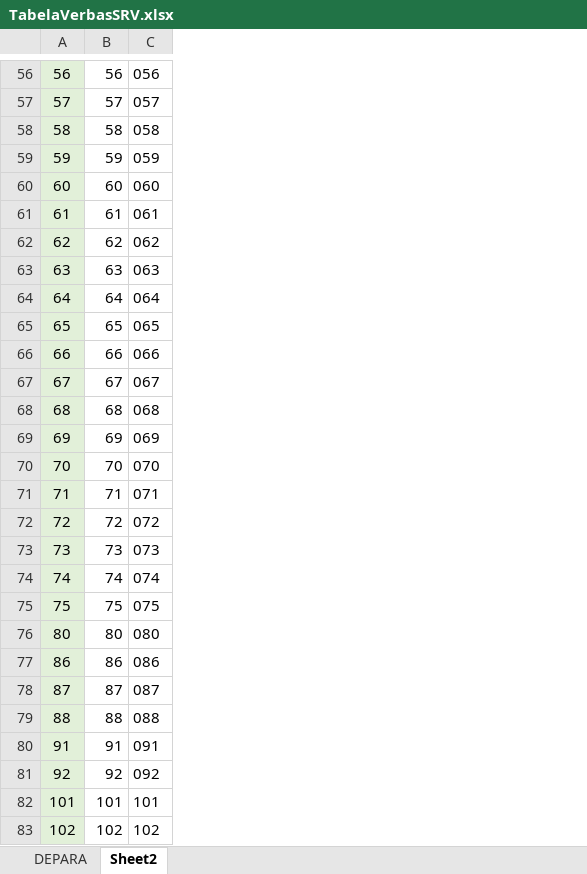
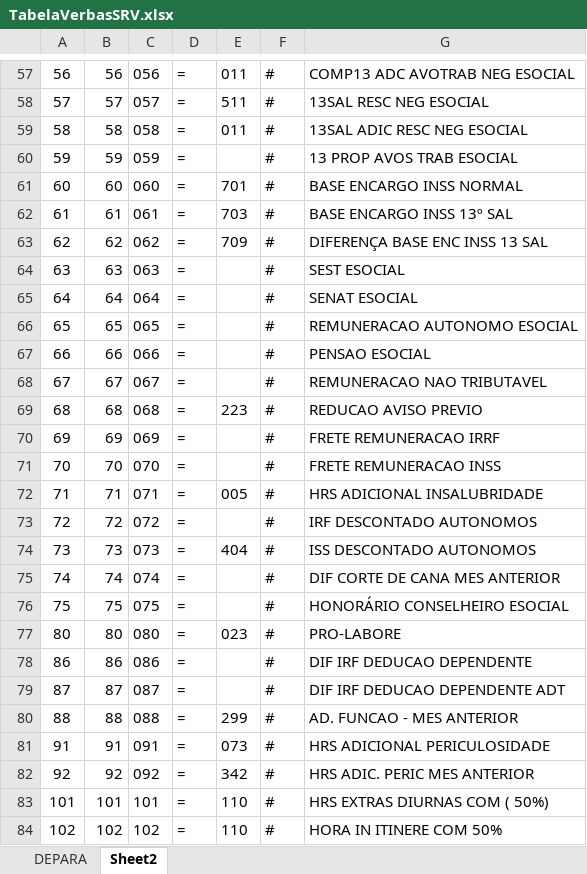
Before and after one commit to naldodj/naldodj-DataSul2TotvsProtheus, an Excel workbook: doc/TabelaVerbasSRV.xlsx, sheet Sheet2, drawn as a sheet; only a part is shown, gaps mark what is left out; values as stored, in another font and other column widths than the file's, no borders; addresses are those after the commit; the diff covers the shown part only; the diff names each change by its address in the sheet, - before the commit and + after, or states it on an @@ line.

```diff
--- a/doc/TabelaVerbasSRV.xlsx (sheet Sheet2)
+++ b/doc/TabelaVerbasSRV.xlsx (sheet Sheet2)
+column D, rows 57-84: all =
+column E, rows 57-84: 011 | 511 | 011 |  | 701 | 703 | 709 |  |  |  |  |  | 223 |  |  | 005 |  | 404 |  |  | 023 |  |  | 299 | 073 | 342 | 110 | 110
+column F, rows 57-84: all #
+column G, rows 57-84: COMP13 ADC AVOTRAB NEG ESOCIAL | 13SAL RESC NEG ESOCIAL | 13SAL ADIC RESC NEG ESOCIAL | 13 PROP AVOS TRAB ESOCIAL | BASE ENCARGO INSS NORMAL | BASE ENCARGO INSS 13º SAL | DIFERENÇA BASE ENC INSS 13 SAL | SEST ESOCIAL | SENAT ESOCIAL | REMUNERACAO AUTONOMO ESOCIAL | PENSAO ESOCIAL | REMUNERACAO NAO TRIBUTAVEL | REDUCAO AVISO PREVIO | FRETE REMUNERACAO IRRF | FRETE REMUNERACAO INSS | HRS ADICIONAL INSALUBRIDADE | IRF DESCONTADO AUTONOMOS | ISS DESCONTADO AUTONOMOS | DIF CORTE DE CANA MES ANTERIOR | HONORÁRIO CONSELHEIRO ESOCIAL | PRO-LABORE | DIF IRF DEDUCAO DEPENDENTE | DIF IRF DEDUCAO DEPENDENTE ADT | AD. FUNCAO - MES ANTERIOR | HRS ADICIONAL PERICULOSIDADE | HRS ADIC. PERIC MES ANTERIOR | HRS EXTRAS DIURNAS COM ( 50%) | HORA IN ITINERE COM 50%
-A57:A84 fill: #E2F0D9
+A57:A84 fill: none
```
Also changed, not shown: 5 added rows and cell formats elsewhere in this sheet, sheet DEPARA, formulas that keep their value, charts or pictures, 3 other files.
